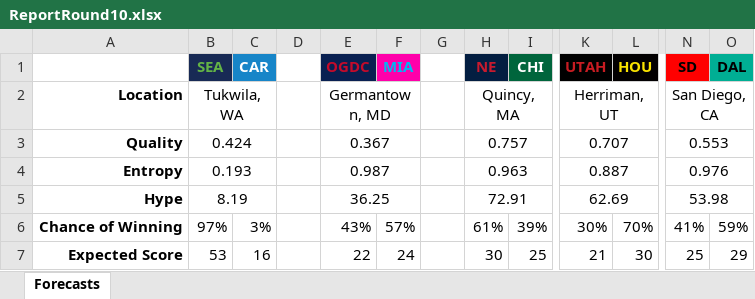
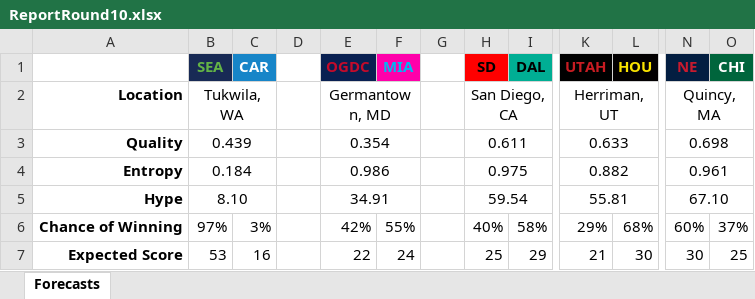
Before and after one commit to JoeJimFlood/SportPredictifier, an Excel workbook: seasons/RugbyUnion/MajorLeagueRugby/2024/forecasts/ReportRound10.xlsx, sheet Forecasts, drawn as a sheet; only a part is shown, gaps mark what is left out; values as stored, in another font and other column widths than the file's, no borders; the diff covers the shown part only; the diff names each change by its address in the sheet, - before the commit and + after, or states it on an @@ line.

```diff
--- a/seasons/RugbyUnion/MajorLeagueRugby/2024/forecasts/ReportRound10.xlsx (sheet Forecasts)
+++ b/seasons/RugbyUnion/MajorLeagueRugby/2024/forecasts/ReportRound10.xlsx (sheet Forecasts)
-H1: NE
+H1: SD
@@ H1 fill: #031E41 → #FF0000, text colour: #C81A2E → black @@
-I1: CHI
+I1: DAL
@@ I1 fill: #00653C → #00AE94, text colour: #FFFFFF → black @@
-N1: SD
+N1: NE
@@ N1 fill: #FF0000 → #031E41, text colour: black → #C81A2E @@
-O1: DAL
+O1: CHI
@@ O1 fill: #00AE94 → #00653C, text colour: black → #FFFFFF @@
-H2 (SD): Quincy, MA
+H2 (SD): San Diego, CA
-N2 (NE): San Diego, CA
+N2 (NE): Quincy, MA
-B3 (SEA): 0.424
+B3 (SEA): 0.439
-E3 (OGDC): 0.367
+E3 (OGDC): 0.354
-H3 (SD): 0.757
+H3 (SD): 0.611
-K3 (UTAH): 0.707
+K3 (UTAH): 0.633
-N3 (NE): 0.553
+N3 (NE): 0.698
-B4 (SEA): 0.193
+B4 (SEA): 0.184
-E4 (OGDC): 0.987
+E4 (OGDC): 0.986
-H4 (SD): 0.963
+H4 (SD): 0.975
-K4 (UTAH): 0.887
+K4 (UTAH): 0.882
-N4 (NE): 0.976
+N4 (NE): 0.961
-B5 (SEA): 8.19
+B5 (SEA): 8.10
-E5 (OGDC): 36.25
+E5 (OGDC): 34.91
-H5 (SD): 72.91
+H5 (SD): 59.54
-K5 (UTAH): 62.69
+K5 (UTAH): 55.81
-N5 (NE): 53.98
+N5 (NE): 67.10
-E6 (OGDC): 43%
+E6 (OGDC): 42%
-F6 (MIA): 57%
+F6 (MIA): 55%
-H6 (SD): 61%
+H6 (SD): 40%
-I6 (DAL): 39%
+I6 (DAL): 58%
-K6 (UTAH): 30%
+K6 (UTAH): 29%
-L6 (HOU): 70%
+L6 (HOU): 68%
-N6 (NE): 41%
+N6 (NE): 60%
-O6 (CHI): 59%
+O6 (CHI): 37%
-H7 (SD): 30
+H7 (SD): 25
-I7 (DAL): 25
+I7 (DAL): 29
-N7 (NE): 25
+N7 (NE): 30
-O7 (CHI): 29
+O7 (CHI): 25
```
Also changed, not shown: 76 edited cells elsewhere in this sheet, seasons/RugbyUnion/MajorLeagueRugby/2024/forecasts/ReportRound12.xlsx, seasons/RugbyUnion/MajorLeagueRugby/2024/forecasts/ReportRound3.xlsx, 42 other files.
